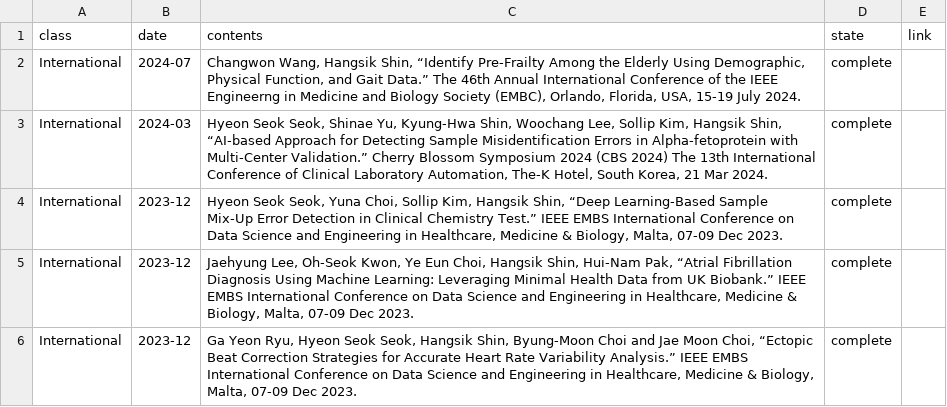
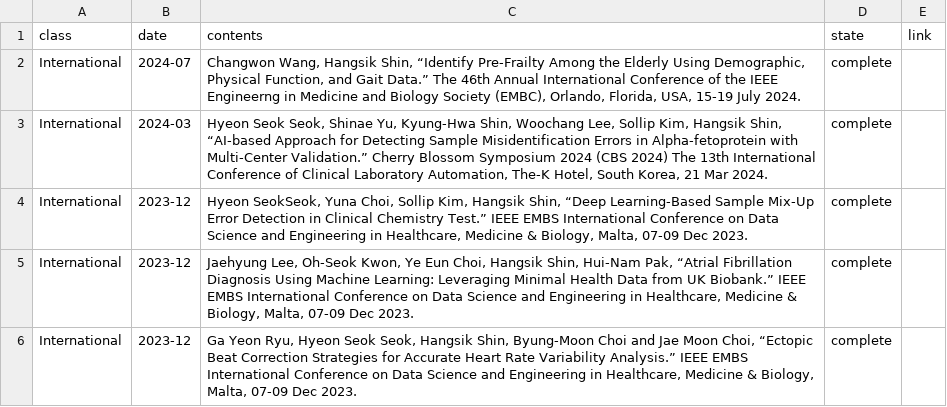
Before and after one commit to thisisyjin/dlab-amc.github.io, a TSV file: _data/sheets/pub_c.tsv, drawn as a sheet; only a part is shown.

Commit message:
Edit:pub 수정

```diff
--- a/_data/sheets/pub_c.tsv
+++ b/_data/sheets/pub_c.tsv
@@ -3,3 +3,3 @@ International	2024-07	Changwon Wang, Hangsik Shin, “Identify Pre-Frailty Among
 International	2024-03	Hyeon Seok Seok, Shinae Yu, Kyung-Hwa Shin, Woochang Lee, Sollip Kim, Hangsik Shin, “AI-based Approach for Detecting Sample Misidentification Errors in Alpha-fetoprotein with Multi-Center Validation.” Cherry Blossom Symposium 2024 (CBS 2024) The 13th International Conference of Clinical Laboratory Automation, The-K Hotel, South Korea, 21 Mar 2024. 	complete
-International	2023-12	Hyeon Seok Seok, Yuna Choi, Sollip Kim, Hangsik Shin, “Deep Learning-Based Sample Mix-Up Error Detection in Clinical Chemistry Test.” IEEE EMBS International Conference on Data Science and Engineering in Healthcare, Medicine & Biology, Malta, 07-09 Dec 2023. 	complete	
+International	2023-12	Hyeon SeokSeok, Yuna Choi, Sollip Kim, Hangsik Shin, “Deep Learning-Based Sample Mix-Up Error Detection in Clinical Chemistry Test.” IEEE EMBS International Conference on Data Science and Engineering in Healthcare, Medicine & Biology, Malta, 07-09 Dec 2023. 	complete	
 International	2023-12	Jaehyung Lee, Oh-Seok Kwon, Ye Eun Choi, Hangsik Shin, Hui-Nam Pak, “Atrial Fibrillation Diagnosis Using Machine Learning: Leveraging Minimal Health Data from UK Biobank.” IEEE EMBS International Conference on Data Science and Engineering in Healthcare, Medicine & Biology, Malta, 07-09 Dec 2023. 	complete	
```
